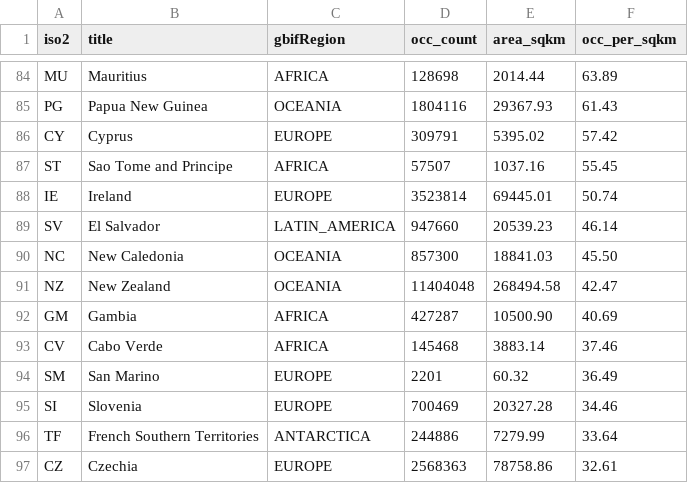
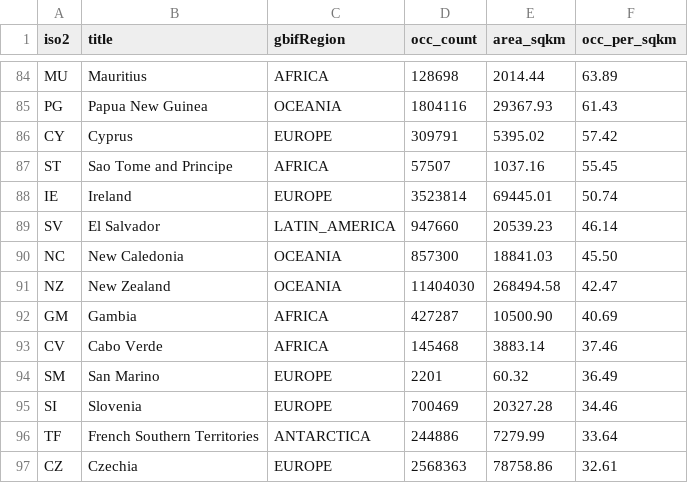
Before and after one commit to jhnwllr/gbif-country-density-table, a TSV file: exports/occ_density_table.tsv, drawn as a sheet; only a part is shown, gaps mark what is left out.

```diff
--- a/exports/occ_density_table.tsv
+++ b/exports/occ_density_table.tsv
@@ -90,3 +90,3 @@ SV	El Salvador	LATIN_AMERICA	947660	   20539.23	    46.14
 NC	New Caledonia	OCEANIA	857300	   18841.03	    45.50
-NZ	New Zealand	OCEANIA	11404048	  268494.58	    42.47
+NZ	New Zealand	OCEANIA	11404030	  268494.58	    42.47
 GM	Gambia	AFRICA	427287	   10500.90	    40.69
```
Also changed, not shown: 1 other file.
